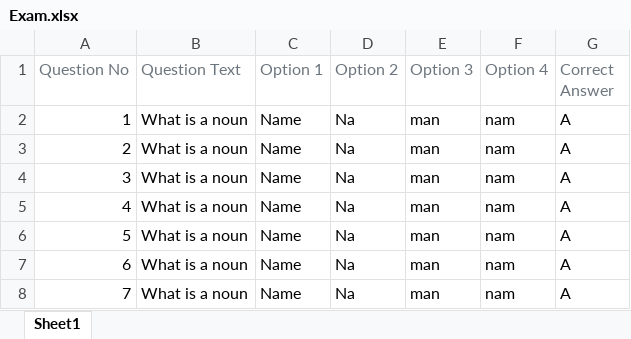
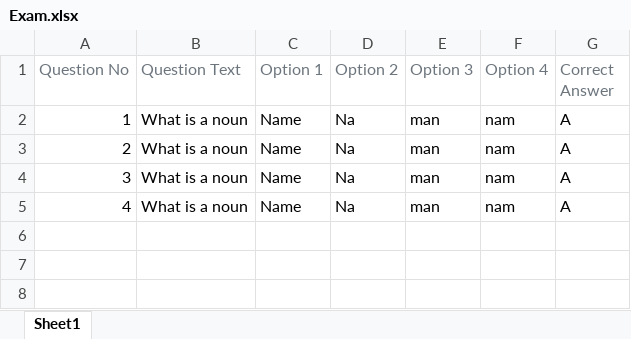
Before and after one commit to lamsmith/ExamHub, an Excel workbook: wwwroot/Uploads/Exam.xlsx, sheet Sheet1, drawn as a sheet; values as stored, in another font and other column widths than the file's, no borders; the diff names each change by its address in the sheet, - before the commit and + after, or states it on an @@ line.

```diff
--- a/wwwroot/Uploads/Exam.xlsx (sheet Sheet1)
+++ b/wwwroot/Uploads/Exam.xlsx (sheet Sheet1)
-row 6: 5 | What is a noun | Name | Na | man | nam | A
-row 7: 6 | What is a noun | Name | Na | man | nam | A
-row 8: 7 | What is a noun | Name | Na | man | nam | A
```
Also changed, not shown: 3 other files.
